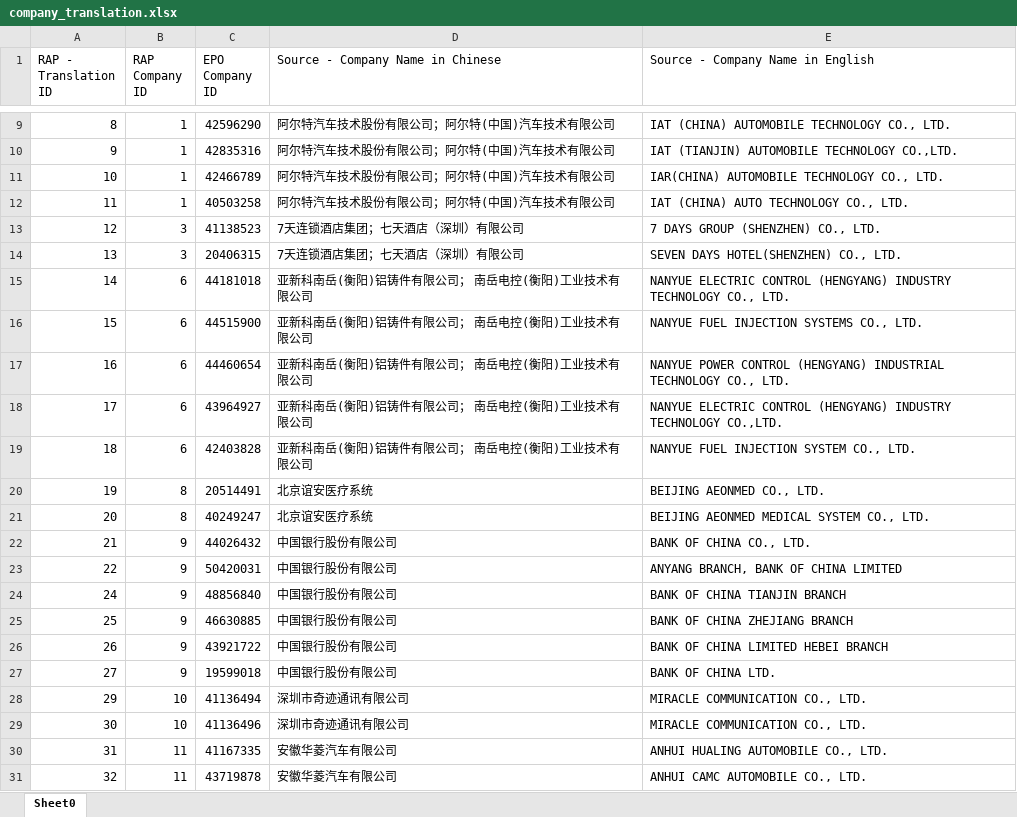
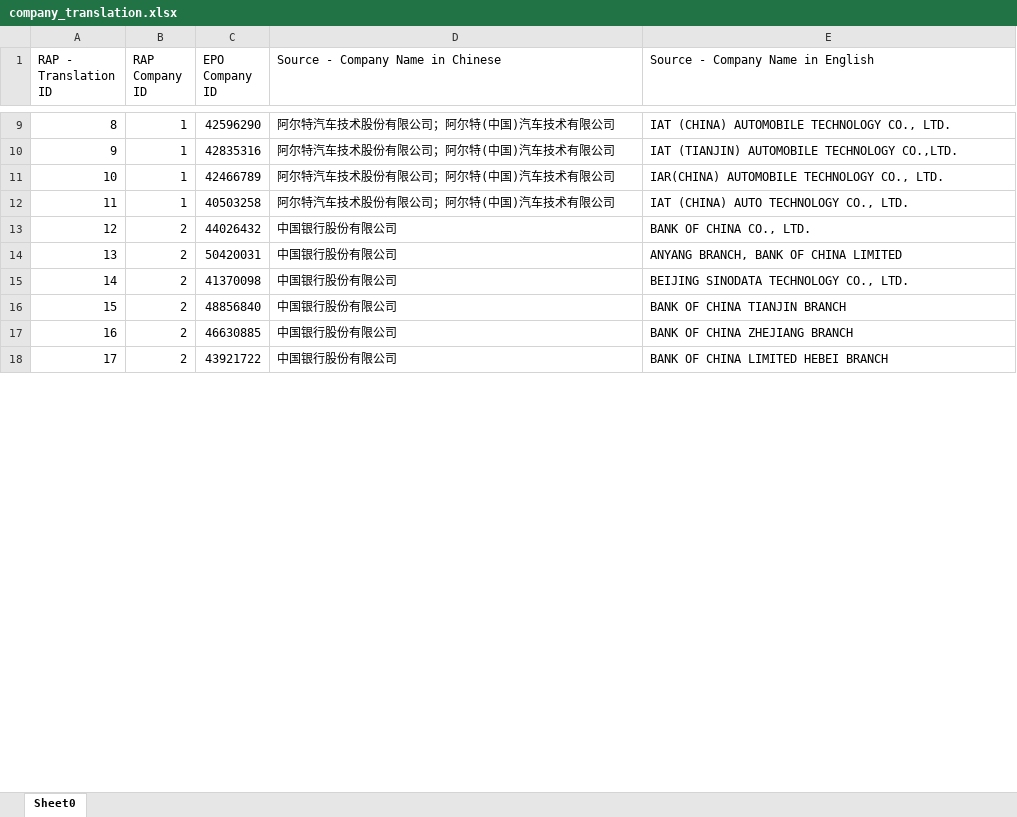
Before and after one commit to zxg618/CitationSearch, an Excel workbook: company_translation.xlsx, sheet Sheet0, drawn as a sheet; only a part is shown, gaps mark what is left out; values as stored, in another font and other column widths than the file's, no borders; removed rows and columns are numbered as before the commit, all else as after; the diff covers the shown part only; the diff names each change by its address in the sheet, - before the commit and + after, or states it on an @@ line.

```diff
--- a/company_translation.xlsx (sheet Sheet0)
+++ b/company_translation.xlsx (sheet Sheet0)
-row 13: 12 | 3 | 41138523 | 7天连锁酒店集团；七天酒店（深圳）有限公司 | 7 DAYS GROUP (SHENZHEN) CO., LTD.
-row 14: 13 | 3 | 20406315 | 7天连锁酒店集团；七天酒店（深圳）有限公司 | SEVEN DAYS HOTEL(SHENZHEN) CO., LTD.
-row 15: 14 | 6 | 44181018 | 亚新科南岳(衡阳)铝铸件有限公司； 南岳电控(衡阳)工业技术有限公司 | NANYUE ELECTRIC CONTROL (HENGYANG) INDUSTRY TECHNOLOGY CO., LTD.
-row 16: 15 | 6 | 44515900 | 亚新科南岳(衡阳)铝铸件有限公司； 南岳电控(衡阳)工业技术有限公司 | NANYUE FUEL INJECTION SYSTEMS CO., LTD.
-row 17: 16 | 6 | 44460654 | 亚新科南岳(衡阳)铝铸件有限公司； 南岳电控(衡阳)工业技术有限公司 | NANYUE POWER CONTROL (HENGYANG) INDUSTRIAL TECHNOLOGY CO., LTD.
-row 18: 17 | 6 | 43964927 | 亚新科南岳(衡阳)铝铸件有限公司； 南岳电控(衡阳)工业技术有限公司 | NANYUE ELECTRIC CONTROL (HENGYANG) INDUSTRY TECHNOLOGY CO.,LTD.
-row 19: 18 | 6 | 42403828 | 亚新科南岳(衡阳)铝铸件有限公司； 南岳电控(衡阳)工业技术有限公司 | NANYUE FUEL INJECTION SYSTEM CO., LTD.
-row 20: 19 | 8 | 20514491 | 北京谊安医疗系统 | BEIJING AEONMED CO., LTD.
-row 21: 20 | 8 | 40249247 | 北京谊安医疗系统 | BEIJING AEONMED MEDICAL SYSTEM CO., LTD.
@@ column A (RAP - Translation ID) renumbered between rows 13 and 18 @@
-B13:B14 (RAP Company ID): 9
+B13:B14 (RAP Company ID): 2
+row 15: 14 | 2 | 41370098 | 中国银行股份有限公司 | BEIJING SINODATA TECHNOLOGY CO., LTD.
-B16:B18 (RAP Company ID): 9
+B16:B18 (RAP Company ID): 2
-row 27: 27 | 9 | 19599018 | 中国银行股份有限公司 | BANK OF CHINA LTD.
-row 28: 29 | 10 | 41136494 | 深圳市奇迹通讯有限公司 | MIRACLE COMMUNICATION CO., LTD.
-row 29: 30 | 10 | 41136496 | 深圳市奇迹通讯有限公司 | MIRACLE COMMUNICATION CO., LTD.
-row 30: 31 | 11 | 41167335 | 安徽华菱汽车有限公司 | ANHUI HUALING AUTOMOBILE CO., LTD.
-row 31: 32 | 11 | 43719878 | 安徽华菱汽车有限公司 | ANHUI CAMC AUTOMOBILE CO., LTD.
```
Also changed, not shown: 3 added rows and 21 removed rows elsewhere in this sheet, citations.xlsx, companies.xlsx, 9 other files.
